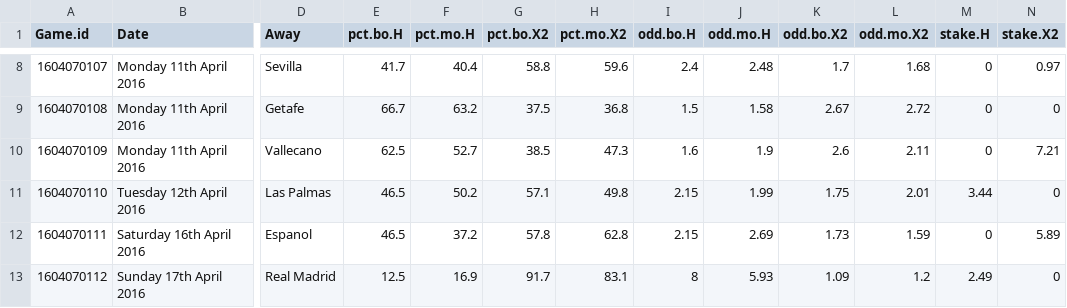
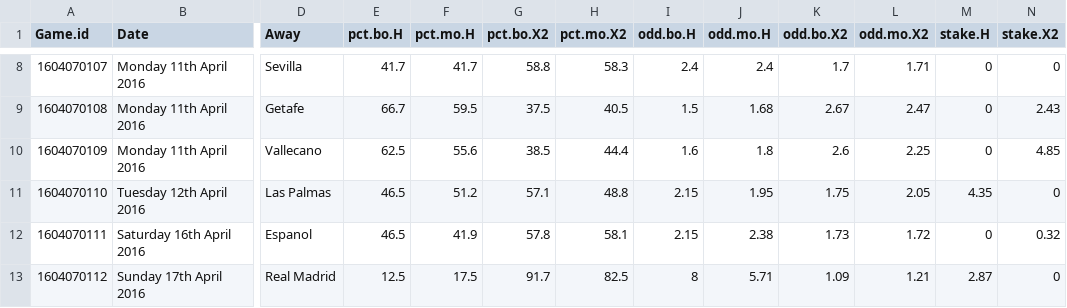
Before and after one commit to teouch/fbl-probs, a CSV file: 16040701_SP1.csv, drawn as a sheet; only a part is shown, gaps mark what is left out; the diff covers the shown part only; the diff names each change by its address in the sheet, - before the commit and + after, or states it on an @@ line.

```diff
--- a/16040701_SP1.csv
+++ b/16040701_SP1.csv
-F8 (pct.mo.H): 40.4
+F8 (pct.mo.H): 41.7
-H8 (pct.mo.X2): 59.6
+H8 (pct.mo.X2): 58.3
-J8 (odd.mo.H): 2.48
+J8 (odd.mo.H): 2.4
-L8 (odd.mo.X2): 1.68
+L8 (odd.mo.X2): 1.71
-N8 (stake.X2): 0.97
+N8 (stake.X2): 0
-F9 (pct.mo.H): 63.2
+F9 (pct.mo.H): 59.5
-H9 (pct.mo.X2): 36.8
+H9 (pct.mo.X2): 40.5
-J9 (odd.mo.H): 1.58
+J9 (odd.mo.H): 1.68
-L9 (odd.mo.X2): 2.72
+L9 (odd.mo.X2): 2.47
-N9 (stake.X2): 0
+N9 (stake.X2): 2.43
-F10 (pct.mo.H): 52.7
+F10 (pct.mo.H): 55.6
-H10 (pct.mo.X2): 47.3
+H10 (pct.mo.X2): 44.4
-J10 (odd.mo.H): 1.9
+J10 (odd.mo.H): 1.8
-L10 (odd.mo.X2): 2.11
+L10 (odd.mo.X2): 2.25
-N10 (stake.X2): 7.21
+N10 (stake.X2): 4.85
-F11 (pct.mo.H): 50.2
+F11 (pct.mo.H): 51.2
-H11 (pct.mo.X2): 49.8
+H11 (pct.mo.X2): 48.8
-J11 (odd.mo.H): 1.99
+J11 (odd.mo.H): 1.95
-L11 (odd.mo.X2): 2.01
+L11 (odd.mo.X2): 2.05
-M11 (stake.H): 3.44
+M11 (stake.H): 4.35
-F12 (pct.mo.H): 37.2
+F12 (pct.mo.H): 41.9
-H12 (pct.mo.X2): 62.8
+H12 (pct.mo.X2): 58.1
-J12 (odd.mo.H): 2.69
+J12 (odd.mo.H): 2.38
-L12 (odd.mo.X2): 1.59
+L12 (odd.mo.X2): 1.72
-N12 (stake.X2): 5.89
+N12 (stake.X2): 0.32
-F13 (pct.mo.H): 16.9
+F13 (pct.mo.H): 17.5
-H13 (pct.mo.X2): 83.1
+H13 (pct.mo.X2): 82.5
-J13 (odd.mo.H): 5.93
+J13 (odd.mo.H): 5.71
-L13 (odd.mo.X2): 1.2
+L13 (odd.mo.X2): 1.21
-M13 (stake.H): 2.49
+M13 (stake.H): 2.87
```
Also changed, not shown: 69 edited cells elsewhere in this file, 16040702_I1.csv, 16040703_D1.csv.
